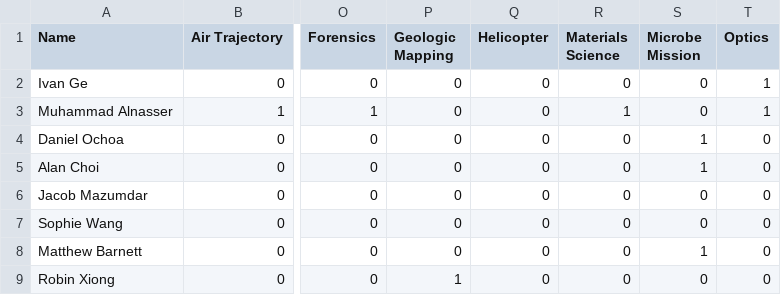
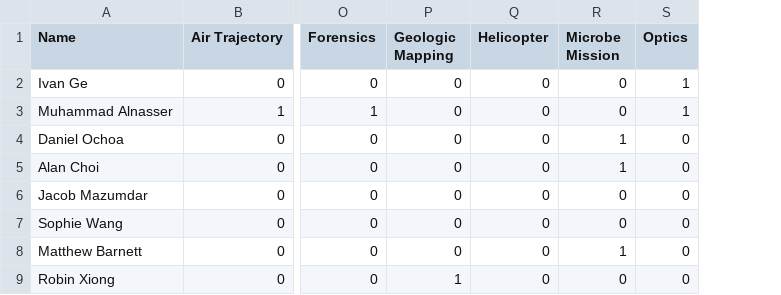
Before and after one commit to rohbws/OptimizationFinal, a CSV file: student_preferences.csv, drawn as a sheet; only a part is shown, gaps mark what is left out; the diff names each change by its address in the sheet, - before the commit and + after, or states it on an @@ line.

```diff
--- a/student_preferences.csv
+++ b/student_preferences.csv
-column R (Materials Science), rows 2-9: 0 | 1 | 0 | 0 | 0 | 0 | 0 | 0
```
Also changed, not shown: class_data.csv, 4 other files.
